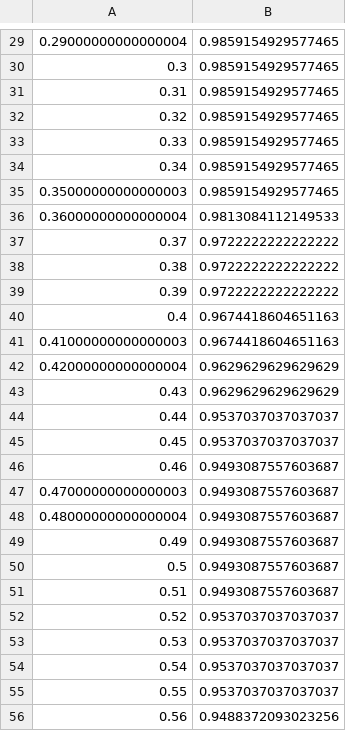
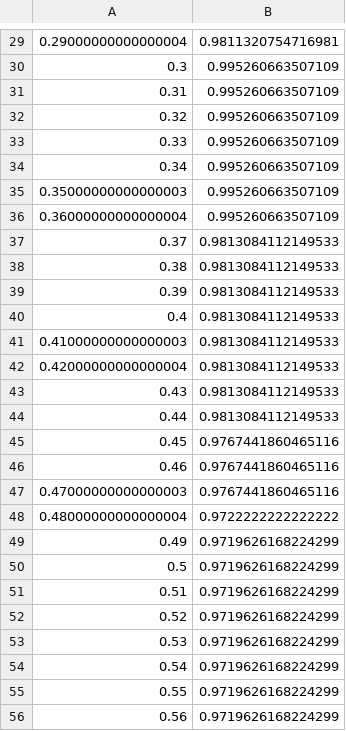
Before and after one commit to BruceWangXD/SpaceInvaders, a CSV file: Report/report_outputs/threshold_optimisation.csv, drawn as a sheet; only a part is shown, gaps mark what is left out; the diff covers the shown part only.

```diff
--- a/Report/report_outputs/threshold_optimisation.csv
+++ b/Report/report_outputs/threshold_optimisation.csv
@@ -29,28 +29,28 @@
-0.29000000000000004,0.9859154929577465
-0.3,0.9859154929577465
-0.31,0.9859154929577465
-0.32,0.9859154929577465
-0.33,0.9859154929577465
-0.34,0.9859154929577465
-0.35000000000000003,0.9859154929577465
-0.36000000000000004,0.9813084112149533
-0.37,0.9722222222222222
-0.38,0.9722222222222222
-0.39,0.9722222222222222
-0.4,0.9674418604651163
-0.41000000000000003,0.9674418604651163
-0.42000000000000004,0.9629629629629629
-0.43,0.9629629629629629
-0.44,0.9537037037037037
-0.45,0.9537037037037037
-0.46,0.9493087557603687
-0.47000000000000003,0.9493087557603687
-0.48000000000000004,0.9493087557603687
-0.49,0.9493087557603687
-0.5,0.9493087557603687
-0.51,0.9493087557603687
-0.52,0.9537037037037037
-0.53,0.9537037037037037
-0.54,0.9537037037037037
-0.55,0.9537037037037037
-0.56,0.9488372093023256
+0.29000000000000004,0.9811320754716981
+0.3,0.995260663507109
+0.31,0.995260663507109
+0.32,0.995260663507109
+0.33,0.995260663507109
+0.34,0.995260663507109
+0.35000000000000003,0.995260663507109
+0.36000000000000004,0.995260663507109
+0.37,0.9813084112149533
+0.38,0.9813084112149533
+0.39,0.9813084112149533
+0.4,0.9813084112149533
+0.41000000000000003,0.9813084112149533
+0.42000000000000004,0.9813084112149533
+0.43,0.9813084112149533
+0.44,0.9813084112149533
+0.45,0.9767441860465116
+0.46,0.9767441860465116
+0.47000000000000003,0.9767441860465116
+0.48000000000000004,0.9722222222222222
+0.49,0.9719626168224299
+0.5,0.9719626168224299
+0.51,0.9719626168224299
+0.52,0.9719626168224299
+0.53,0.9719626168224299
+0.54,0.9719626168224299
+0.55,0.9719626168224299
+0.56,0.9719626168224299
```
Also changed, not shown: 69 edited cells elsewhere in this file, Report/report_outputs/classifier_optimisation.csv, Report/report_outputs/event_detection_optimisation.csv, 7 other files.
